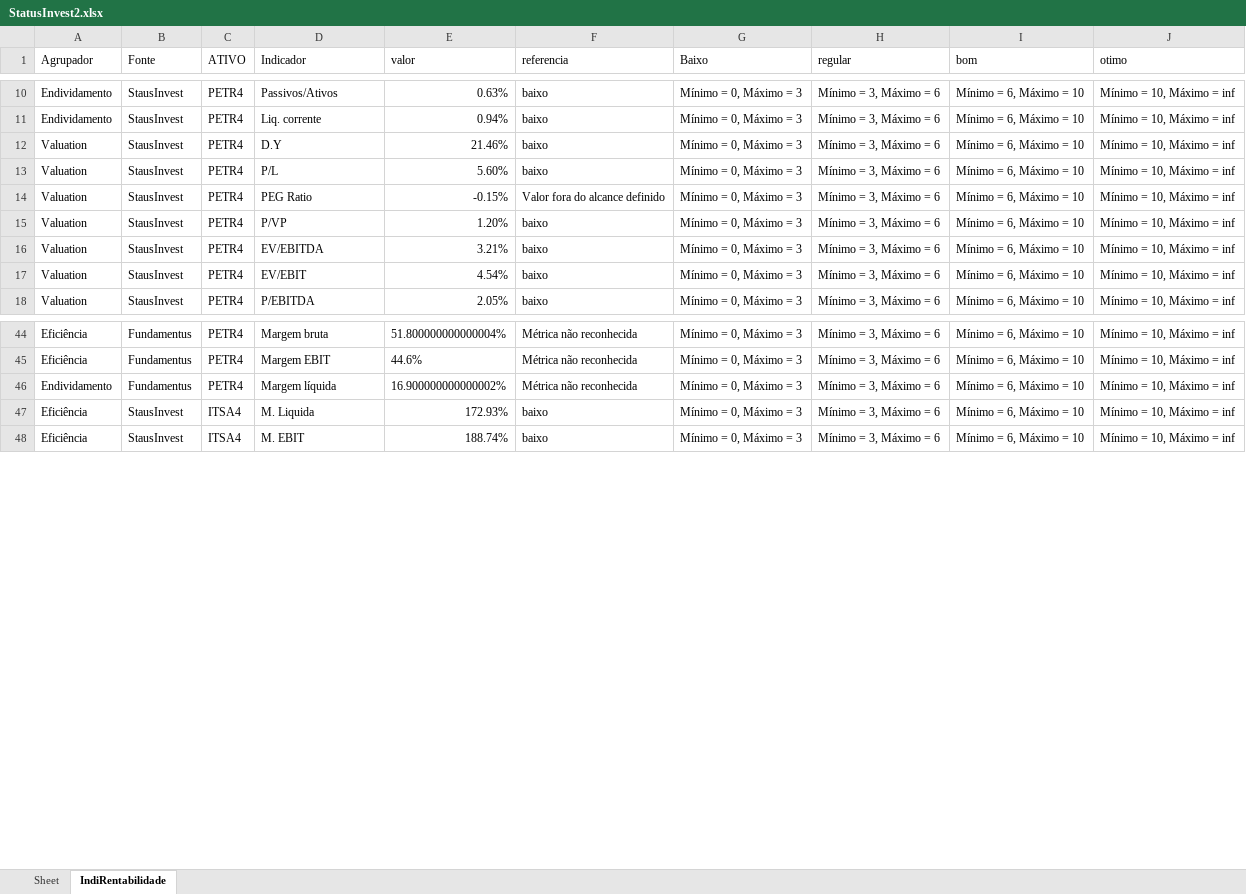
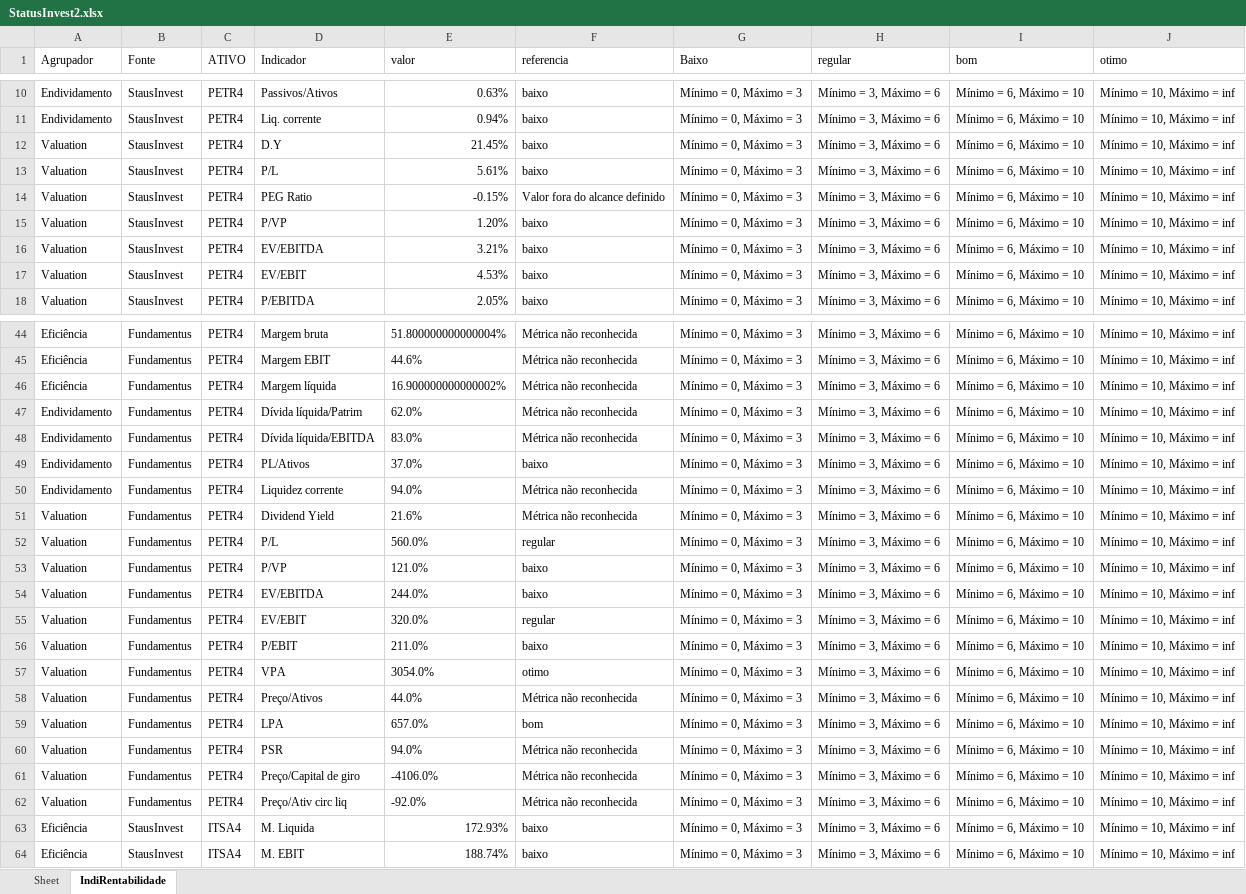
Before and after one commit to puzzoviodev/pyFundamentus-mainBKP, an Excel workbook: StatusInvest2.xlsx, sheet IndiRentabilidade, drawn as a sheet; only a part is shown, gaps mark what is left out; values as stored, in another font and other column widths than the file's, no borders; addresses are those after the commit; the diff covers the shown part only; the diff names each change by its address in the sheet, - before the commit and + after, or states it on an @@ line.

```diff
--- a/StatusInvest2.xlsx (sheet IndiRentabilidade)
+++ b/StatusInvest2.xlsx (sheet IndiRentabilidade)
-E12 (valor): 21.46%
+E12 (valor): 21.45%
-E13 (valor): 5.60%
+E13 (valor): 5.61%
-E17 (valor): 4.54%
+E17 (valor): 4.53%
+row 46: Eficiência | Fundamentus | PETR4 | Margem líquida | 16.900000000000002% | Métrica não reconhecida | Mínimo = 0, Máximo = 3 | Mínimo = 3, Máximo = 6 | Mínimo = 6, Máximo = 10 | Mínimo = 10, Máximo = inf
-D47 (Indicador): Margem líquida
+D47 (Indicador): Dívida líquida/Patrim
-E47 (valor): 16.900000000000002%
+E47 (valor): 62.0%
+row 48: Endividamento | Fundamentus | PETR4 | Dívida líquida/EBITDA | 83.0% | Métrica não reconhecida | Mínimo = 0, Máximo = 3 | Mínimo = 3, Máximo = 6 | Mínimo = 6, Máximo = 10 | Mínimo = 10, Máximo = inf
+row 49: Endividamento | Fundamentus | PETR4 | PL/Ativos | 37.0% | baixo | Mínimo = 0, Máximo = 3 | Mínimo = 3, Máximo = 6 | Mínimo = 6, Máximo = 10 | Mínimo = 10, Máximo = inf
+row 50: Endividamento | Fundamentus | PETR4 | Liquidez corrente | 94.0% | Métrica não reconhecida | Mínimo = 0, Máximo = 3 | Mínimo = 3, Máximo = 6 | Mínimo = 6, Máximo = 10 | Mínimo = 10, Máximo = inf
+row 51: Valuation | Fundamentus | PETR4 | Dividend Yield | 21.6% | Métrica não reconhecida | Mínimo = 0, Máximo = 3 | Mínimo = 3, Máximo = 6 | Mínimo = 6, Máximo = 10 | Mínimo = 10, Máximo = inf
+row 52: Valuation | Fundamentus | PETR4 | P/L | 560.0% | regular | Mínimo = 0, Máximo = 3 | Mínimo = 3, Máximo = 6 | Mínimo = 6, Máximo = 10 | Mínimo = 10, Máximo = inf
+row 53: Valuation | Fundamentus | PETR4 | P/VP | 121.0% | baixo | Mínimo = 0, Máximo = 3 | Mínimo = 3, Máximo = 6 | Mínimo = 6, Máximo = 10 | Mínimo = 10, Máximo = inf
+row 54: Valuation | Fundamentus | PETR4 | EV/EBITDA | 244.0% | baixo | Mínimo = 0, Máximo = 3 | Mínimo = 3, Máximo = 6 | Mínimo = 6, Máximo = 10 | Mínimo = 10, Máximo = inf
+row 55: Valuation | Fundamentus | PETR4 | EV/EBIT | 320.0% | regular | Mínimo = 0, Máximo = 3 | Mínimo = 3, Máximo = 6 | Mínimo = 6, Máximo = 10 | Mínimo = 10, Máximo = inf
+row 56: Valuation | Fundamentus | PETR4 | P/EBIT | 211.0% | baixo | Mínimo = 0, Máximo = 3 | Mínimo = 3, Máximo = 6 | Mínimo = 6, Máximo = 10 | Mínimo = 10, Máximo = inf
+row 57: Valuation | Fundamentus | PETR4 | VPA | 3054.0% | otimo | Mínimo = 0, Máximo = 3 | Mínimo = 3, Máximo = 6 | Mínimo = 6, Máximo = 10 | Mínimo = 10, Máximo = inf
+row 58: Valuation | Fundamentus | PETR4 | Preço/Ativos | 44.0% | Métrica não reconhecida | Mínimo = 0, Máximo = 3 | Mínimo = 3, Máximo = 6 | Mínimo = 6, Máximo = 10 | Mínimo = 10, Máximo = inf
+row 59: Valuation | Fundamentus | PETR4 | LPA | 657.0% | bom | Mínimo = 0, Máximo = 3 | Mínimo = 3, Máximo = 6 | Mínimo = 6, Máximo = 10 | Mínimo = 10, Máximo = inf
+row 60: Valuation | Fundamentus | PETR4 | PSR | 94.0% | Métrica não reconhecida | Mínimo = 0, Máximo = 3 | Mínimo = 3, Máximo = 6 | Mínimo = 6, Máximo = 10 | Mínimo = 10, Máximo = inf
+row 61: Valuation | Fundamentus | PETR4 | Preço/Capital de giro | -4106.0% | Métrica não reconhecida | Mínimo = 0, Máximo = 3 | Mínimo = 3, Máximo = 6 | Mínimo = 6, Máximo = 10 | Mínimo = 10, Máximo = inf
+row 62: Valuation | Fundamentus | PETR4 | Preço/Ativ circ liq | -92.0% | Métrica não reconhecida | Mínimo = 0, Máximo = 3 | Mínimo = 3, Máximo = 6 | Mínimo = 6, Máximo = 10 | Mínimo = 10, Máximo = inf
```
Also changed, not shown: 16 added rows and 19 edited cells elsewhere in this sheet, 2 other files.
